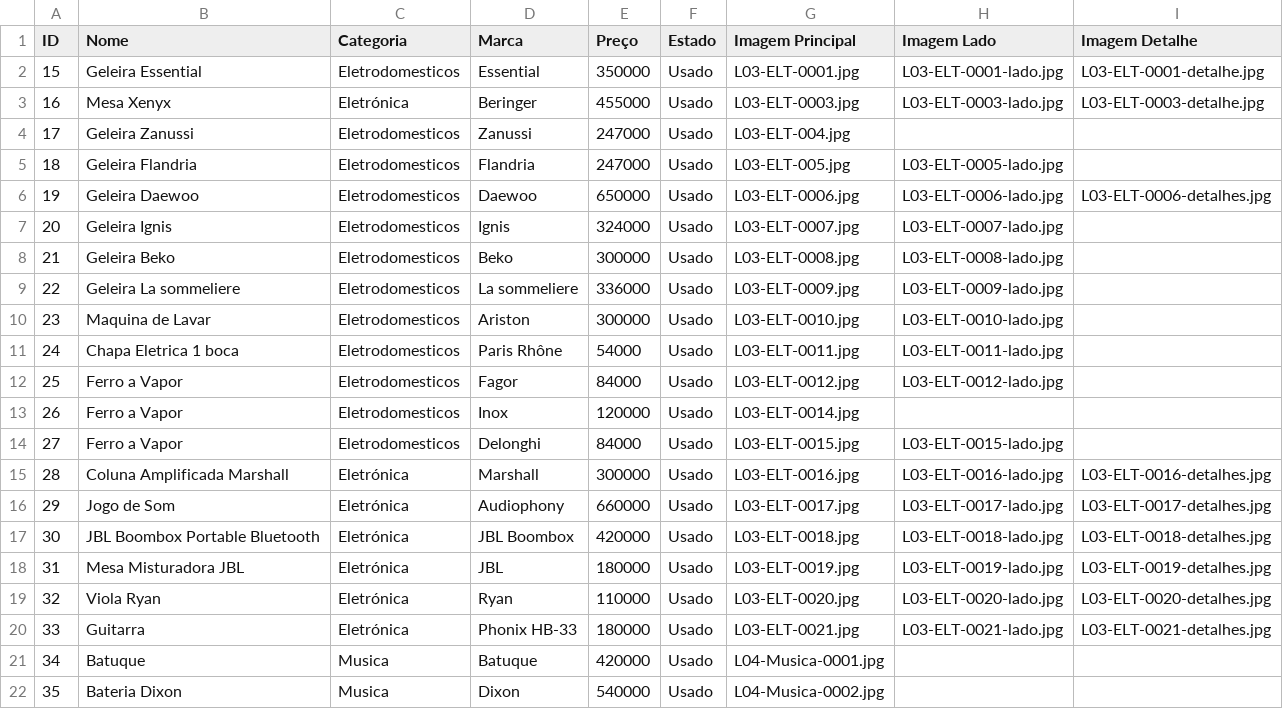
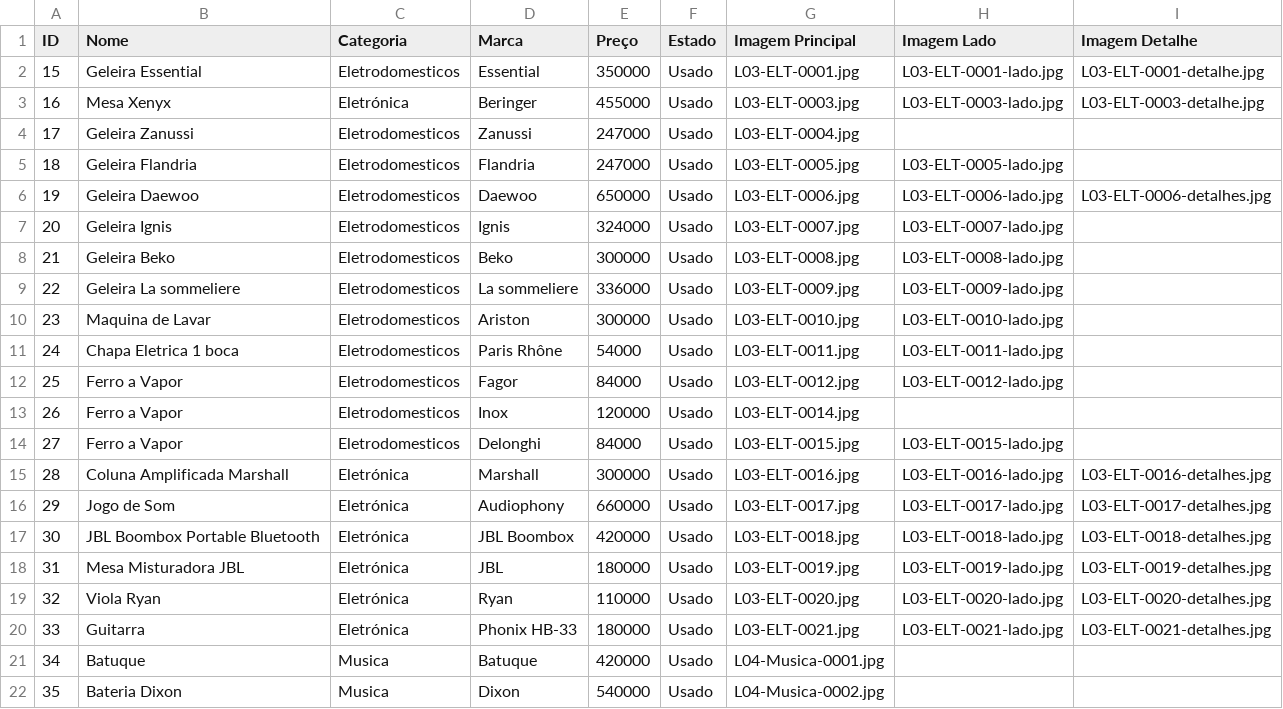
Before and after one commit to Segundamao-mangop/loja, a CSV file: produtos.csv, drawn as a sheet.

Commit message:
Update produtos.csv

```diff
--- a/produtos.csv
+++ b/produtos.csv
@@ -3,4 +3,4 @@
 16;Mesa Xenyx;Eletrónica;Beringer;455000;Usado;L03-ELT-0003.jpg;L03-ELT-0003-lado.jpg;L03-ELT-0003-detalhe.jpg
-17;Geleira Zanussi;Eletrodomesticos;Zanussi;247000;Usado;L03-ELT-004.jpg;
-18;Geleira Flandria;Eletrodomesticos;Flandria;247000;Usado;L03-ELT-005.jpg;L03-ELT-0005-lado.jpg;
+17;Geleira Zanussi;Eletrodomesticos;Zanussi;247000;Usado;L03-ELT-0004.jpg;
+18;Geleira Flandria;Eletrodomesticos;Flandria;247000;Usado;L03-ELT-0005.jpg;L03-ELT-0005-lado.jpg;
 19;Geleira Daewoo;Eletrodomesticos;Daewoo;650000;Usado;L03-ELT-0006.jpg;L03-ELT-0006-lado.jpg;L03-ELT-0006-detalhes.jpg
```
